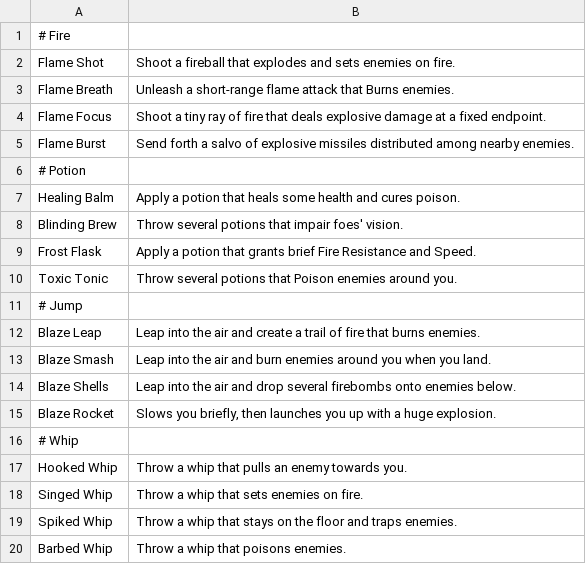
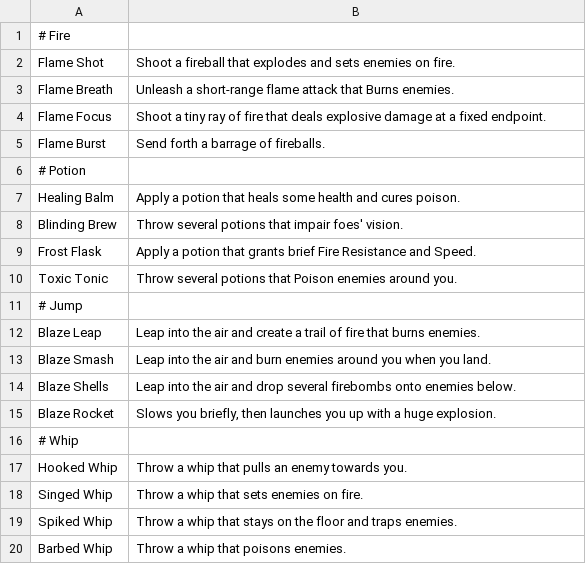
Before and after one commit to imkevinkuo/Judgement-of-the-Sun, a CSV file: src/com/gmail/kvkkuo/JotS/csv/raider.csv, drawn as a sheet.

Commit message:
Updated Raider whip skills, reordered Guardian skills

```diff
--- a/src/com/gmail/kvkkuo/JotS/csv/raider.csv
+++ b/src/com/gmail/kvkkuo/JotS/csv/raider.csv
@@ -4,3 +4,3 @@
 "Flame Focus","Shoot a tiny ray of fire that deals explosive damage at a fixed endpoint."
-"Flame Burst","Send forth a salvo of explosive missiles distributed among nearby enemies."
+"Flame Burst","Send forth a barrage of fireballs."
 # Potion,
```
Also changed, not shown: src/com/gmail/kvkkuo/JotS/csv/guardian.csv, 6 other files.
